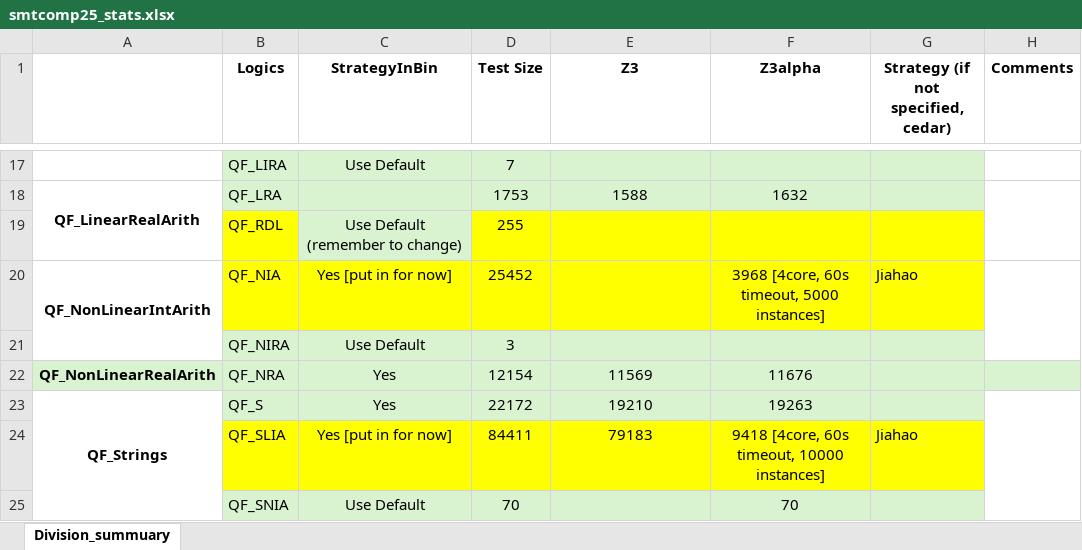
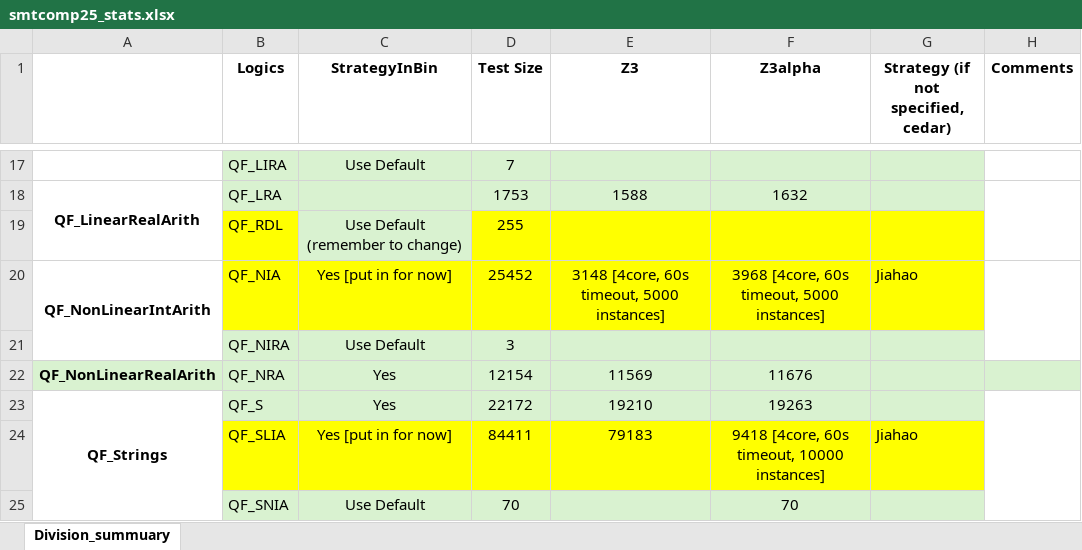
Before and after one commit to JohnLyu2/z3alpha, an Excel workbook: docs/smtcomp25_stats.xlsx, sheet Division_summuary, drawn as a sheet; only a part is shown, gaps mark what is left out; values as stored, in another font and other column widths than the file's, no borders; the diff names each change by its address in the sheet, - before the commit and + after, or states it on an @@ line.

Commit message:
add qf_nia reduced test default z3 eval

```diff
--- a/docs/smtcomp25_stats.xlsx (sheet Division_summuary)
+++ b/docs/smtcomp25_stats.xlsx (sheet Division_summuary)
-E20 (Z3): (empty)
+E20 (Z3): 3148 [4core, 60s timeout, 5000 instances]
```
